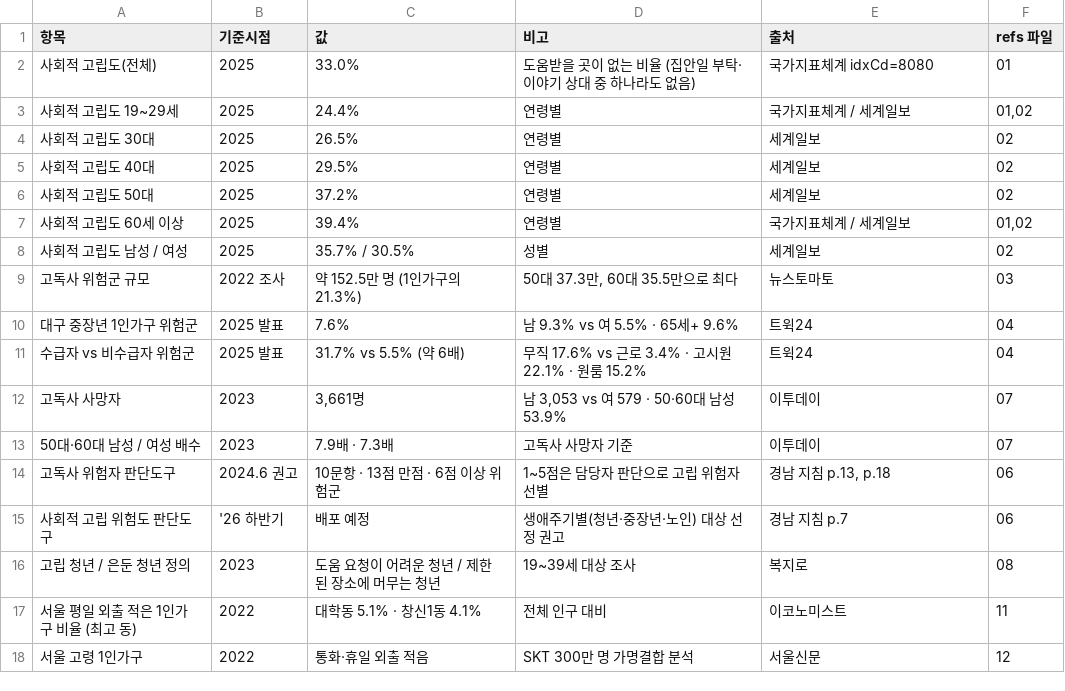
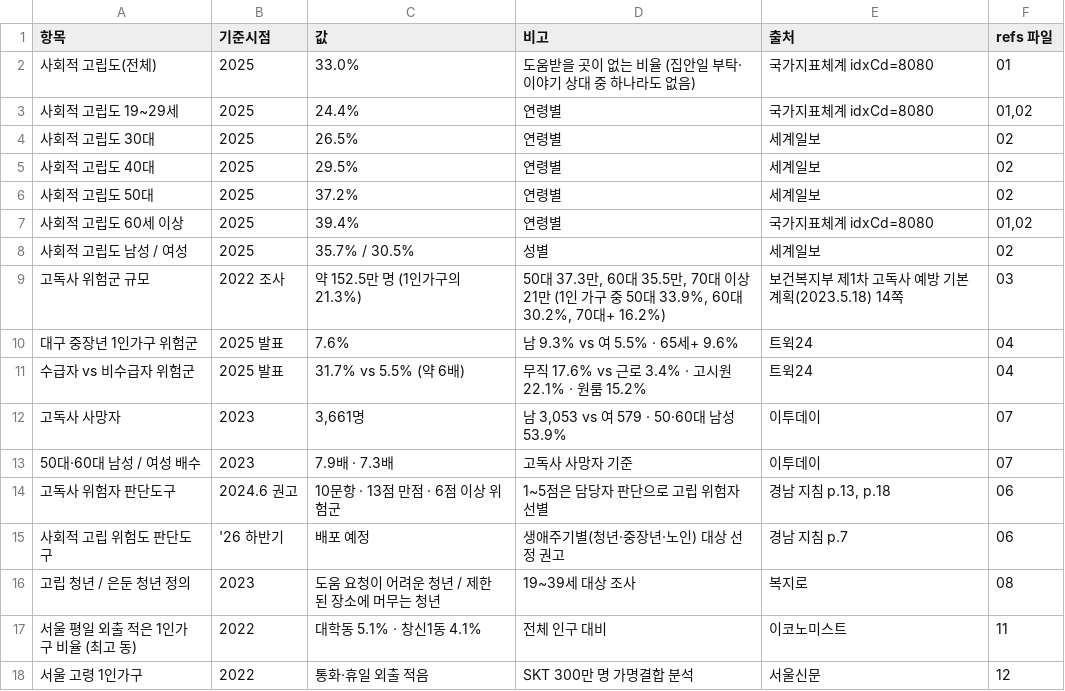
Before and after one commit to taeyeon715/BigDataContest_social-isolation-LINK-Radar, a CSV file: analysis/taeyeon_2axis/external/근거_기준표.csv, drawn as a sheet.

Commit message:
07 가설 출처를 원문으로: E1 국가지표체계(19~29세·60세 이상 확인, 30~50대는 보도 인용 표시), E4 복지부 제1차 고독사 예방 기본계획 14쪽 (70대 이상 21만 명 있음을 바로잡고 판정 불변 확인)

```diff
--- a/analysis/taeyeon_2axis/external/근거_기준표.csv
+++ b/analysis/taeyeon_2axis/external/근거_기준표.csv
@@ -2,3 +2,3 @@
 사회적 고립도(전체),2025,33.0%,도움받을 곳이 없는 비율 (집안일 부탁·이야기 상대 중 하나라도 없음),국가지표체계 idxCd=8080,01
-사회적 고립도 19~29세,2025,24.4%,연령별,국가지표체계 / 세계일보,"01,02"
+사회적 고립도 19~29세,2025,24.4%,연령별,국가지표체계 idxCd=8080,"01,02"
 사회적 고립도 30대,2025,26.5%,연령별,세계일보,02
@@ -6,5 +6,5 @@
 사회적 고립도 50대,2025,37.2%,연령별,세계일보,02
-사회적 고립도 60세 이상,2025,39.4%,연령별,국가지표체계 / 세계일보,"01,02"
+사회적 고립도 60세 이상,2025,39.4%,연령별,국가지표체계 idxCd=8080,"01,02"
 사회적 고립도 남성 / 여성,2025,35.7% / 30.5%,성별,세계일보,02
-고독사 위험군 규모,2022 조사,약 152.5만 명 (1인가구의 21.3%),"50대 37.3만, 60대 35.5만으로 최다",뉴스토마토,03
+고독사 위험군 규모,2022 조사,약 152.5만 명 (1인가구의 21.3%),"50대 37.3만, 60대 35.5만, 70대 이상 21만 (1인 가구 중 50대 33.9%, 60대 30.2%, 70대+ 16.2%)",보건복지부 제1차 고독사 예방 기본계획(2023.5.18) 14쪽,03
 대구 중장년 1인가구 위험군,2025 발표,7.6%,남 9.3% vs 여 5.5% · 65세+ 9.6%,트윅24,04
```
Also changed, not shown: 3 other files.
